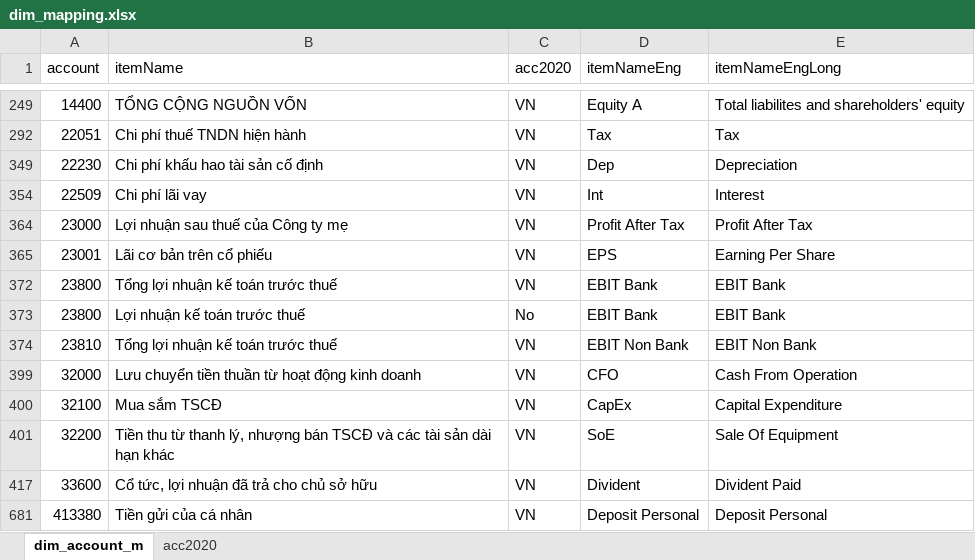
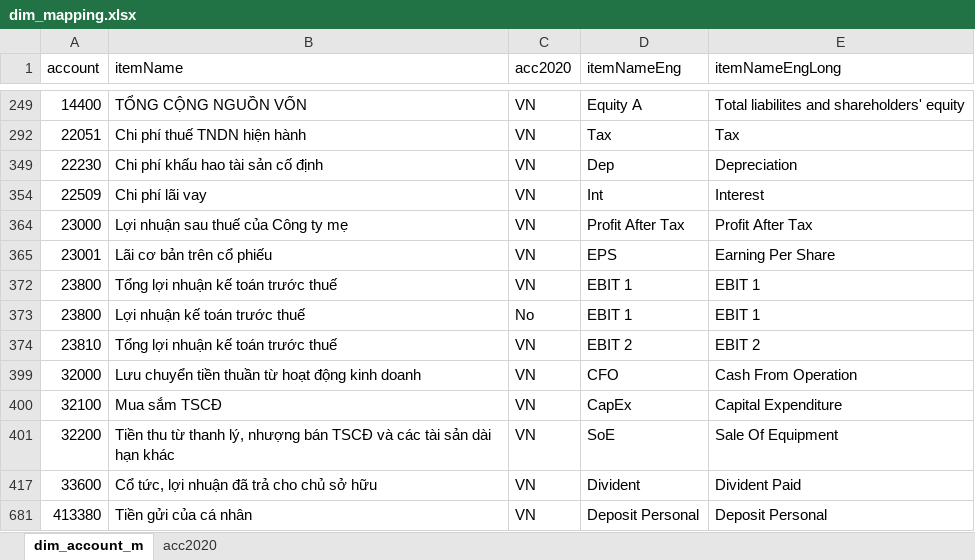
Before and after one commit to nthanhtung/stock, an Excel workbook: data/dim/dim_mapping.xlsx, sheet dim_account_m, drawn as a sheet; only a part is shown, gaps mark what is left out; values as stored, in another font and other column widths than the file's, no borders; the diff names each change by its address in the sheet, - before the commit and + after, or states it on an @@ line.

Commit message:
update data

```diff
--- a/data/dim/dim_mapping.xlsx (sheet dim_account_m)
+++ b/data/dim/dim_mapping.xlsx (sheet dim_account_m)
-D372:D373 (itemNameEng): EBIT Bank
+D372:D373 (itemNameEng): EBIT 1
-E372:E373 (itemNameEngLong): EBIT Bank
+E372:E373 (itemNameEngLong): EBIT 1
-D374 (itemNameEng): EBIT Non Bank
+D374 (itemNameEng): EBIT 2
-E374 (itemNameEngLong): EBIT Non Bank
+E374 (itemNameEngLong): EBIT 2
```
Also changed, not shown: 15 other files.
